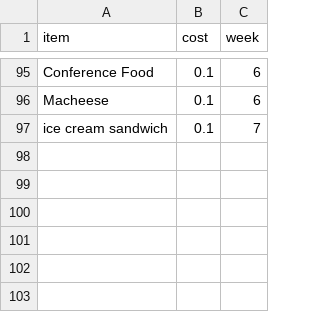
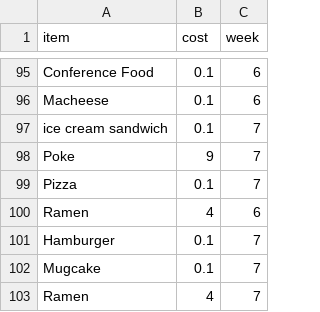
Before and after one commit to alzox/yummy, a CSV file: ate out.csv, drawn as a sheet; only a part is shown, gaps mark what is left out.

```diff
--- a/ate out.csv
+++ b/ate out.csv
@@ -97 +97,7 @@ Macheese,0.1,6
 ice cream sandwich,0.1,7
+Poke,9,7
+Pizza,0.1,7
+Ramen,4,6
+Hamburger,0.1,7
+Mugcake,0.1,7
+Ramen,4,7
```
Also changed, not shown: consumption.csv, current food.csv, 1 other file.
